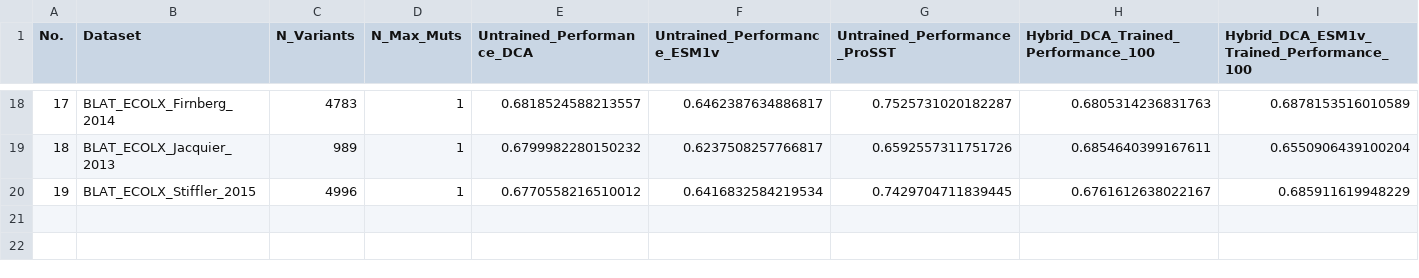
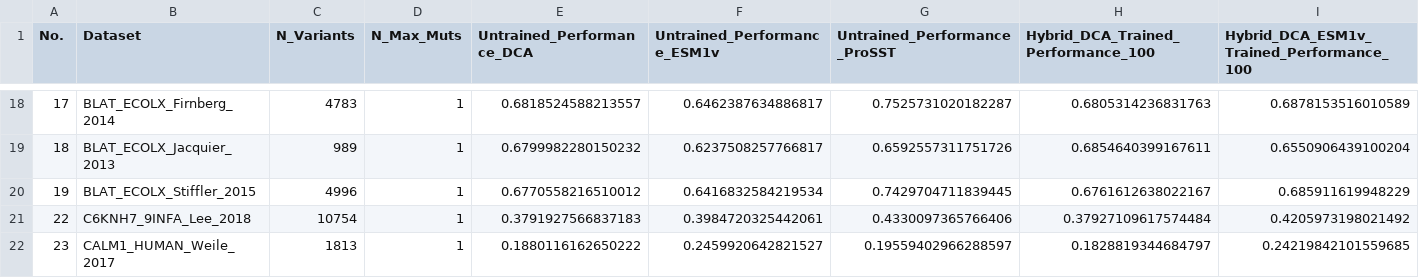
Before and after one commit to niklases/PyPEF, a CSV file: scripts/ProteinGym_runs/results/dca_esm_and_hybrid_opt_results.csv, drawn as a sheet; only a part is shown, gaps mark what is left out; rows hold the shown columns only; the diff names each change by its address in the sheet, - before the commit and + after, or states it on an @@ line.

Commit message:
Adding two results

```diff
--- a/scripts/ProteinGym_runs/results/dca_esm_and_hybrid_opt_results.csv
+++ b/scripts/ProteinGym_runs/results/dca_esm_and_hybrid_opt_results.csv
+row 21: 22 | C6KNH7_9INFA_Lee_2018 | 10754 | 1 | 0.3791927566837183 | 0.3984720325442061 | 0.4330097365766406 | 0.37927109617574484 | 0.4205973198021492
+row 22: 23 | CALM1_HUMAN_Weile_2017 | 1813 | 1 | 0.1880116162650222 | 0.2459920642821527 | 0.19559402966288597 | 0.1828819344684797 | 0.24219842101559685
```
Also changed, not shown: 1 other file.
